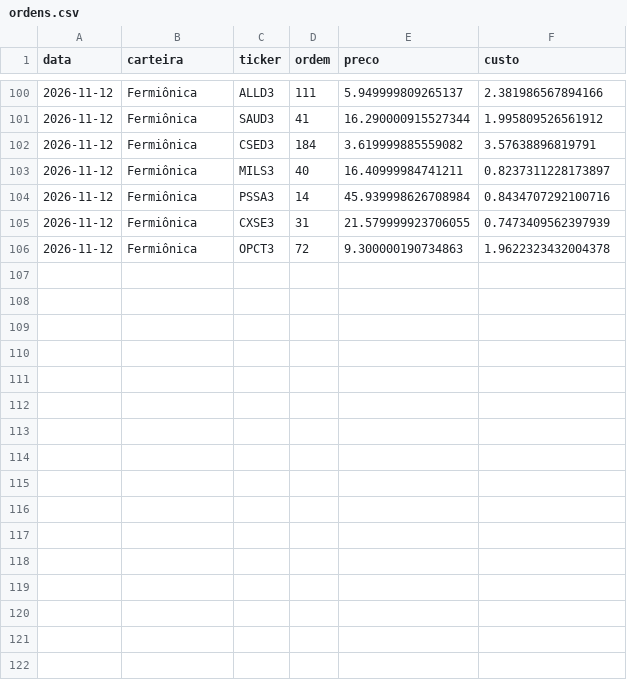
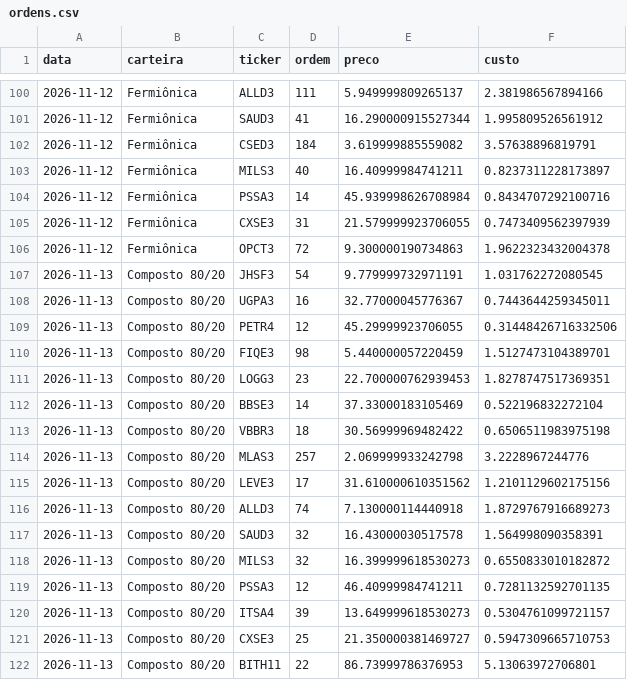
Before and after one commit to GabrielScript/Portfolio-Optimization, a CSV file: simulador/ordens.csv, drawn as a sheet; only a part is shown, gaps mark what is left out.

Commit message:
data: simulador até 13/11/2026 (manutenção)

```diff
--- a/simulador/ordens.csv
+++ b/simulador/ordens.csv
@@ -106 +106,17 @@ data,carteira,ticker,ordem,preco,custo
 2026-11-12,Fermiônica,OPCT3,72,9.300000190734863,1.9622323432004378
+2026-11-13,Composto 80/20,JHSF3,54,9.779999732971191,1.031762272080545
+2026-11-13,Composto 80/20,UGPA3,16,32.77000045776367,0.7443644259345011
+2026-11-13,Composto 80/20,PETR4,12,45.29999923706055,0.31448426716332506
+2026-11-13,Composto 80/20,FIQE3,98,5.440000057220459,1.5127473104389701
+2026-11-13,Composto 80/20,LOGG3,23,22.700000762939453,1.8278747517369351
+2026-11-13,Composto 80/20,BBSE3,14,37.33000183105469,0.522196832272104
+2026-11-13,Composto 80/20,VBBR3,18,30.56999969482422,0.6506511983975198
+2026-11-13,Composto 80/20,MLAS3,257,2.069999933242798,3.2228967244776
+2026-11-13,Composto 80/20,LEVE3,17,31.610000610351562,1.2101129602175156
+2026-11-13,Composto 80/20,ALLD3,74,7.130000114440918,1.8729767916689273
+2026-11-13,Composto 80/20,SAUD3,32,16.43000030517578,1.564998090358391
+2026-11-13,Composto 80/20,MILS3,32,16.399999618530273,0.6550833010182872
+2026-11-13,Composto 80/20,PSSA3,12,46.40999984741211,0.7281132592701135
+2026-11-13,Composto 80/20,ITSA4,39,13.649999618530273,0.5304761099721157
+2026-11-13,Composto 80/20,CXSE3,25,21.350000381469727,0.5947309665710753
+2026-11-13,Composto 80/20,BITH11,22,86.73999786376953,5.13063972706801
```
